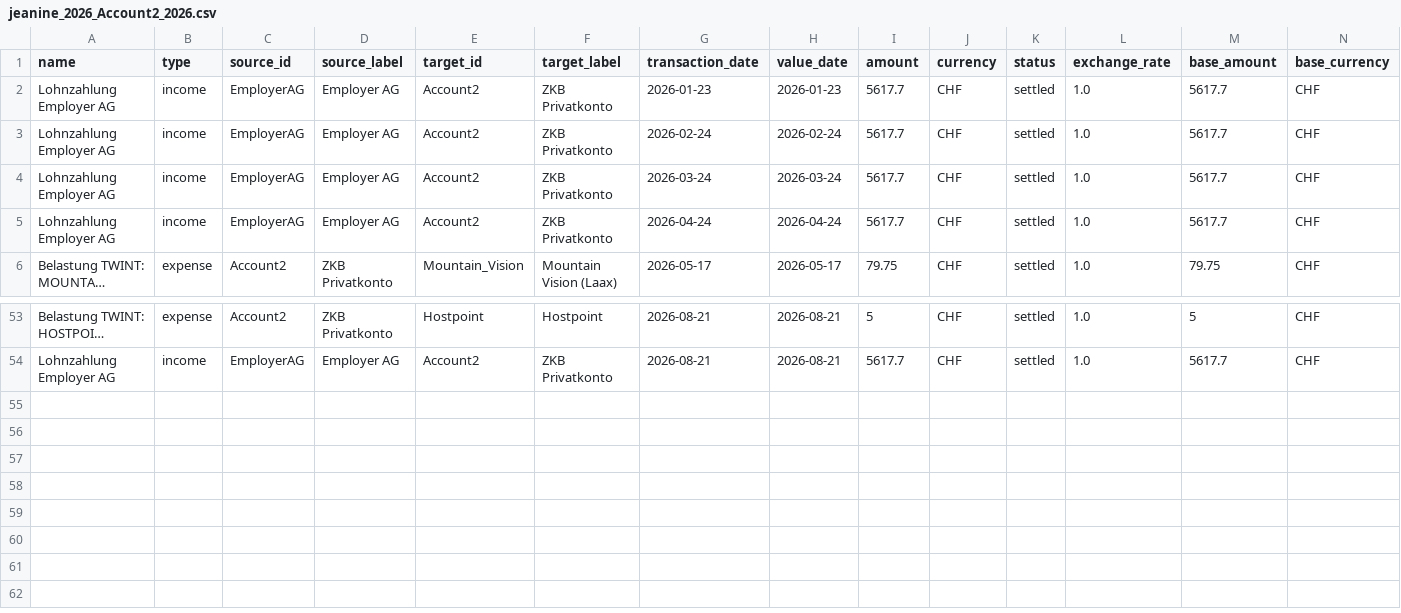
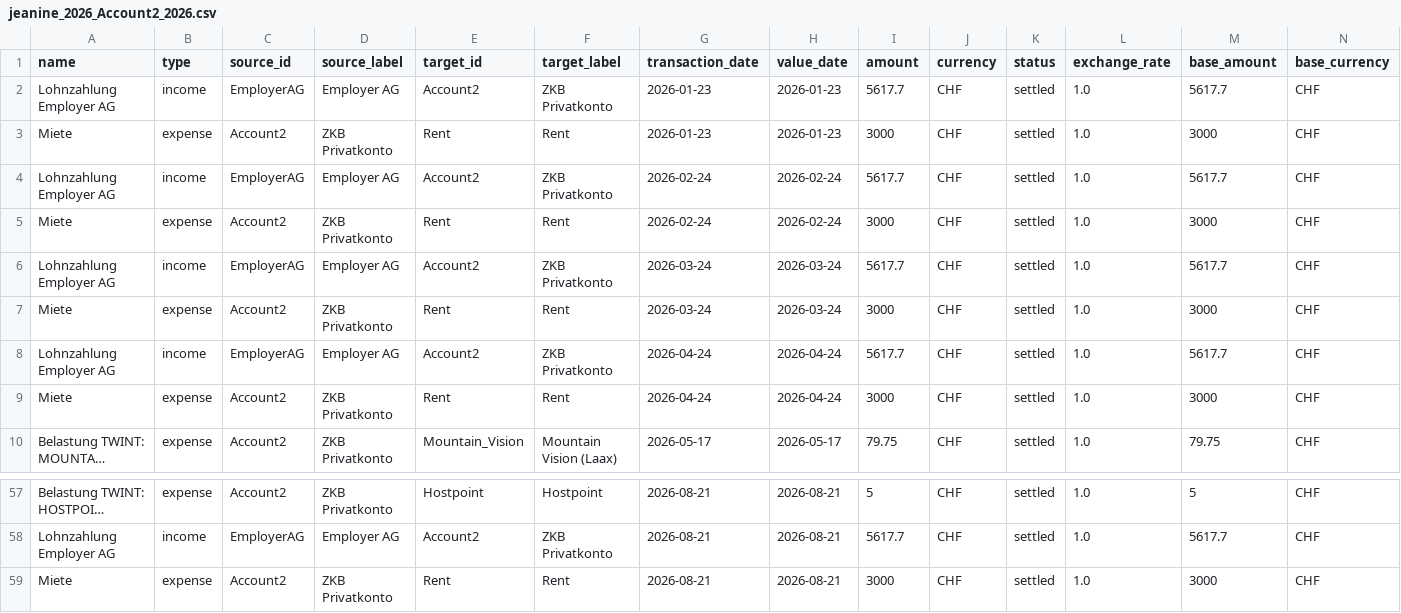
Before and after one commit to pandermatt/bern-hackt-2026, a CSV file: scripts/seed-data/jeanine_2026_Account2_2026.csv, drawn as a sheet; only a part is shown, gaps mark what is left out; long unchanged cells end in …; rows hold the shown columns only; the diff names each change by its address in the sheet, - before the commit and + after, or states it on an @@ line.

```diff
--- a/scripts/seed-data/jeanine_2026_Account2_2026.csv
+++ b/scripts/seed-data/jeanine_2026_Account2_2026.csv
+row 3: Miete | expense | Account2 | ZKB Privatkonto | Rent | Rent | 2026-01-23 | 2026-01-23 | 3000 | CHF | settled | 1.0 | 3000 | CHF
+row 5: Miete | expense | Account2 | ZKB Privatkonto | Rent | Rent | 2026-02-24 | 2026-02-24 | 3000 | CHF | settled | 1.0 | 3000 | CHF
+row 7: Miete | expense | Account2 | ZKB Privatkonto | Rent | Rent | 2026-03-24 | 2026-03-24 | 3000 | CHF | settled | 1.0 | 3000 | CHF
+row 9: Miete | expense | Account2 | ZKB Privatkonto | Rent | Rent | 2026-04-24 | 2026-04-24 | 3000 | CHF | settled | 1.0 | 3000 | CHF
+row 59: Miete | expense | Account2 | ZKB Privatkonto | Rent | Rent | 2026-08-21 | 2026-08-21 | 3000 | CHF | settled | 1.0 | 3000 | CHF
```
Also changed, not shown: scripts/seed-data/jeanine_2026_Account4_2026.csv, 9 other files.
